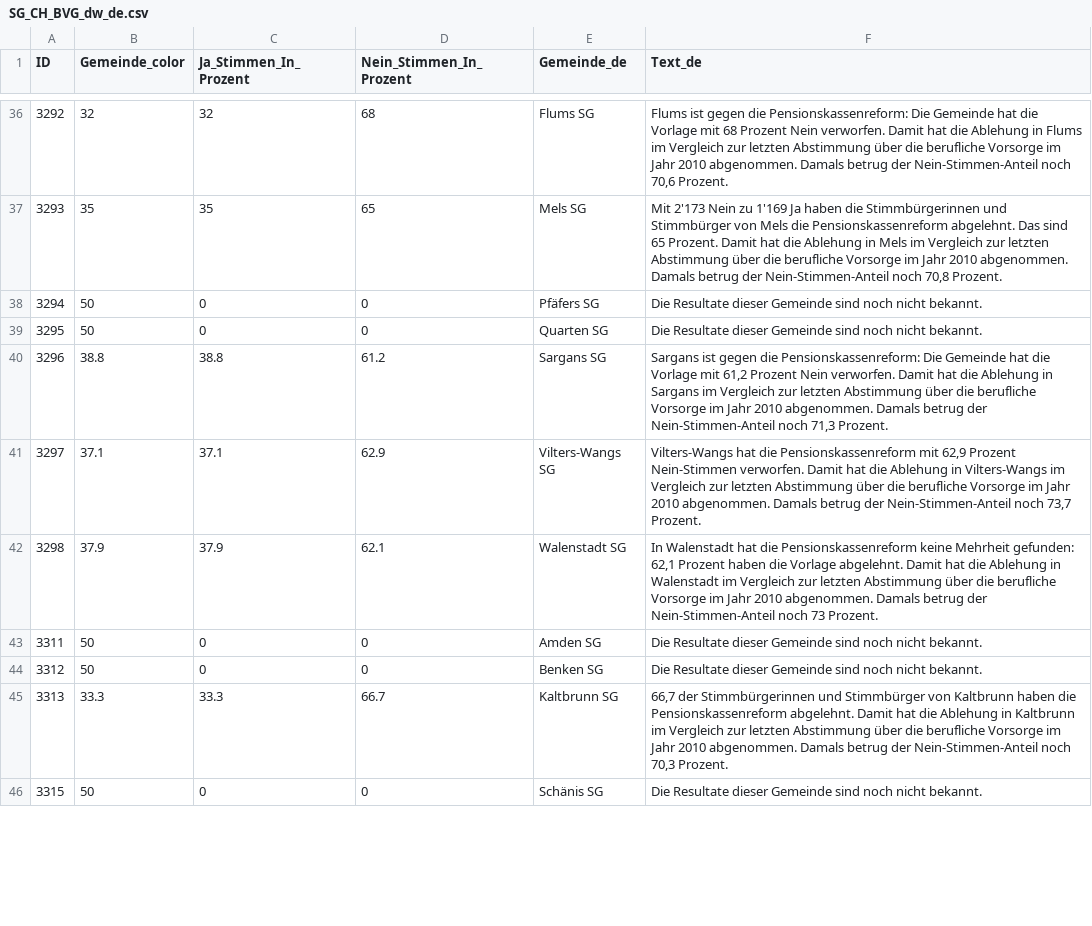
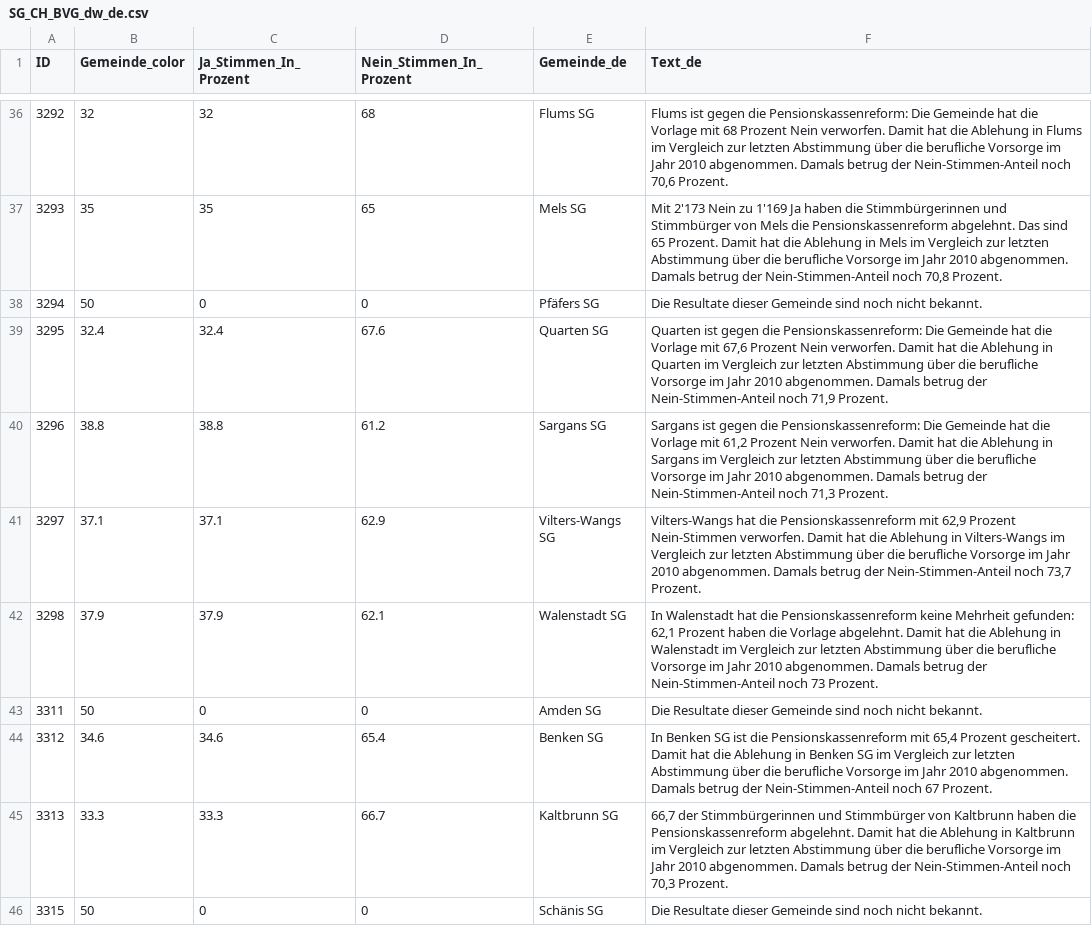
Before and after one commit to awp-finanznachrichten/lena_september2024, a CSV file: Output_Cantons/SG_CH_BVG_dw_de.csv, drawn as a sheet; only a part is shown, gaps mark what is left out; the diff covers the shown part only.

```diff
--- a/Output_Cantons/SG_CH_BVG_dw_de.csv
+++ b/Output_Cantons/SG_CH_BVG_dw_de.csv
@@ -38,3 +38,3 @@
 3294,50,0,0,"Pfäfers SG","Die Resultate dieser Gemeinde sind noch nicht bekannt."
-3295,50,0,0,"Quarten SG","Die Resultate dieser Gemeinde sind noch nicht bekannt."
+3295,32.4,32.4,67.6,"Quarten SG","Quarten ist gegen die Pensionskassenreform: Die Gemeinde hat die Vorlage mit 67,6 Prozent Nein verworfen. Damit hat die Ablehung in Quarten im Vergleich zur letzten Abstimmung über die berufliche Vorsorge im Jahr 2010 abgenommen. Damals betrug der Nein-Stimmen-Anteil noch 71,9 Prozent."
 3296,38.8,38.8,61.2,"Sargans SG","Sargans ist gegen die Pensionskassenreform: Die Gemeinde hat die Vorlage mit 61,2 Prozent Nein verworfen. Damit hat die Ablehung in Sargans im Vergleich zur letzten Abstimmung über die berufliche Vorsorge im Jahr 2010 abgenommen. Damals betrug der Nein-Stimmen-Anteil noch 71,3 Prozent."
@@ -43,3 +43,3 @@
 3311,50,0,0,"Amden SG","Die Resultate dieser Gemeinde sind noch nicht bekannt."
-3312,50,0,0,"Benken SG","Die Resultate dieser Gemeinde sind noch nicht bekannt."
+3312,34.6,34.6,65.4,"Benken SG","In Benken SG ist die Pensionskassenreform mit 65,4 Prozent gescheitert. Damit hat die Ablehung in Benken SG im Vergleich zur letzten Abstimmung über die berufliche Vorsorge im Jahr 2010 abgenommen. Damals betrug der Nein-Stimmen-Anteil noch 67 Prozent."
 3313,33.3,33.3,66.7,"Kaltbrunn SG","66,7 der Stimmbürgerinnen und Stimmbürger von Kaltbrunn haben die Pensionskassenreform abgelehnt. Damit hat die Ablehung in Kaltbrunn im Vergleich zur letzten Abstimmung über die berufliche Vorsorge im Jahr 2010 abgenommen. Damals betrug der Nein-Stimmen-Anteil noch 70,3 Prozent."
```
Also changed, not shown: 84 edited cells elsewhere in this file, Output_Cantons/FR_CH_Biodiversitaet_dw_de.csv, Output_Cantons/TG_CH_BVG_dw_de.csv, 28 other files.
